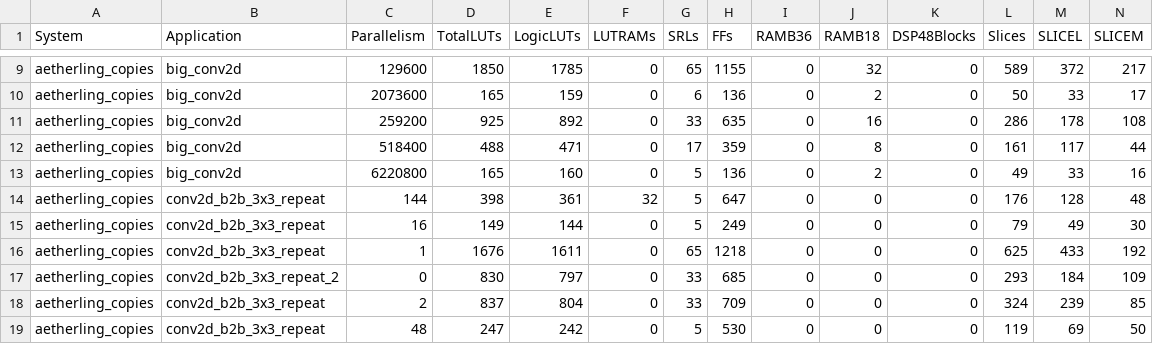
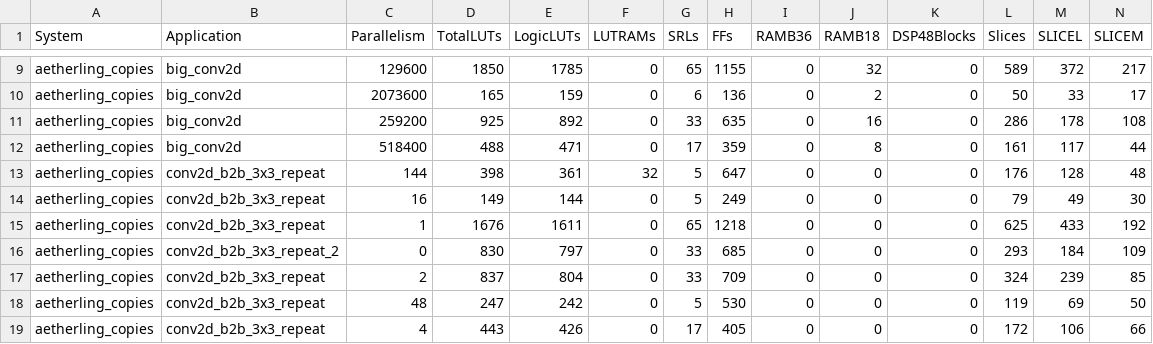
Before and after one commit to David-Durst/embeddedHaskellAetherling, a CSV file: pnr/results.csv, drawn as a sheet; only a part is shown, gaps mark what is left out; the shorter side is filled out with more unchanged rows; rows hold the shown columns only; the diff names each change by its address in the sheet, - before the commit and + after, or states it on an @@ line.

Commit message:
renamed big conv to run old script, have some results

```diff
--- a/pnr/results.csv
+++ b/pnr/results.csv
-row 13: aetherling_copies | big_conv2d | 6220800 | 165 | 160 | 0 | 5 | 136 | 0 | 2 | 0 | 49 | 33 | 16
```
Also changed, not shown: 17 other files.
